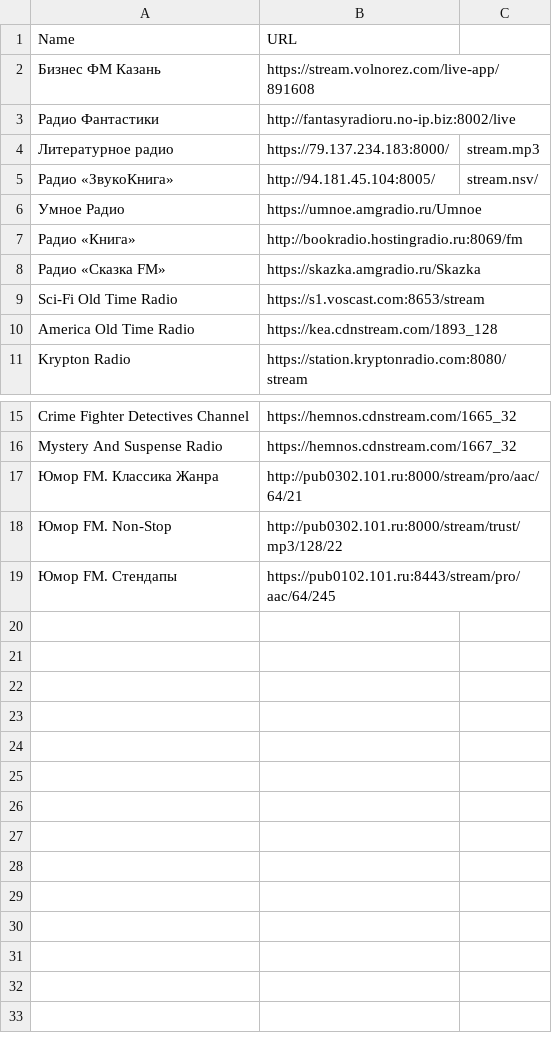
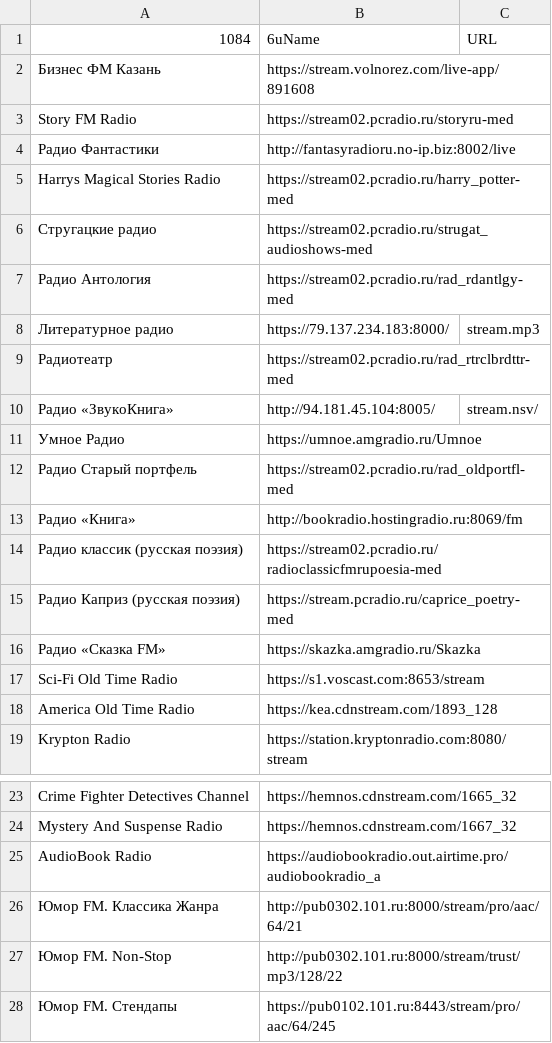
Before and after one commit to kaefik/AtRadio, a CSV file: data/ru/radio_stations_other.csv, drawn as a sheet; only a part is shown, gaps mark what is left out.

Commit message:
add radio other

```diff
--- a/data/ru/radio_stations_other.csv
+++ b/data/ru/radio_stations_other.csv
@@ -1,8 +1,16 @@
-Name;URL
+1084;6uName;URL
 Бизнес ФМ Казань;https://stream.volnorez.com/live-app/891608
+Story FM Radio;https://stream02.pcradio.ru/storyru-med
 Радио Фантастики;http://fantasyradioru.no-ip.biz:8002/live
+Harrys Magical Stories Radio;https://stream02.pcradio.ru/harry_potter-med
+Стругацкие радио;https://stream02.pcradio.ru/strugat_audioshows-med
+Радио Антология;https://stream02.pcradio.ru/rad_rdantlgy-med
 Литературное радио;https://79.137.234.183:8000/;stream.mp3
+Радиотеатр;https://stream02.pcradio.ru/rad_rtrclbrdttr-med
 Радио «ЗвукоКнига»;http://94.181.45.104:8005/;stream.nsv/
 Умное Радио;https://umnoe.amgradio.ru/Umnoe
+Радио Старый портфель;https://stream02.pcradio.ru/rad_oldportfl-med
 Радио «Книга»;http://bookradio.hostingradio.ru:8069/fm
+Радио классик (русская поэзия);https://stream02.pcradio.ru/radioclassicfmrupoesia-med
+Радио Каприз (русская поэзия);https://stream.pcradio.ru/caprice_poetry-med
 Радио «Сказка FM»;https://skazka.amgradio.ru/Skazka
@@ -16,2 +24,3 @@ Crime Fighter Detectives Channel;https://hemnos.cdnstream.com/1665_32
 Mystery And Suspense Radio;https://hemnos.cdnstream.com/1667_32
+AudioBook Radio;https://audiobookradio.out.airtime.pro/audiobookradio_a
 Юмор FM. Классика Жанра;http://pub0302.101.ru:8000/stream/pro/aac/64/21
```
